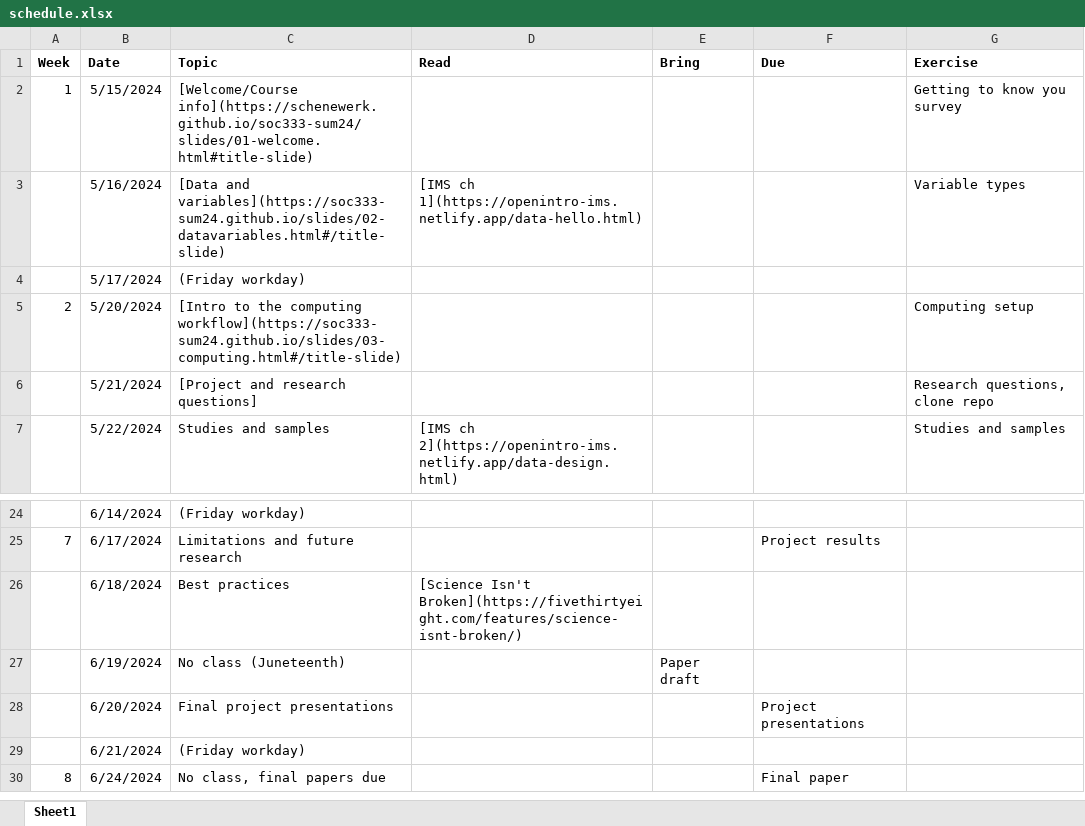
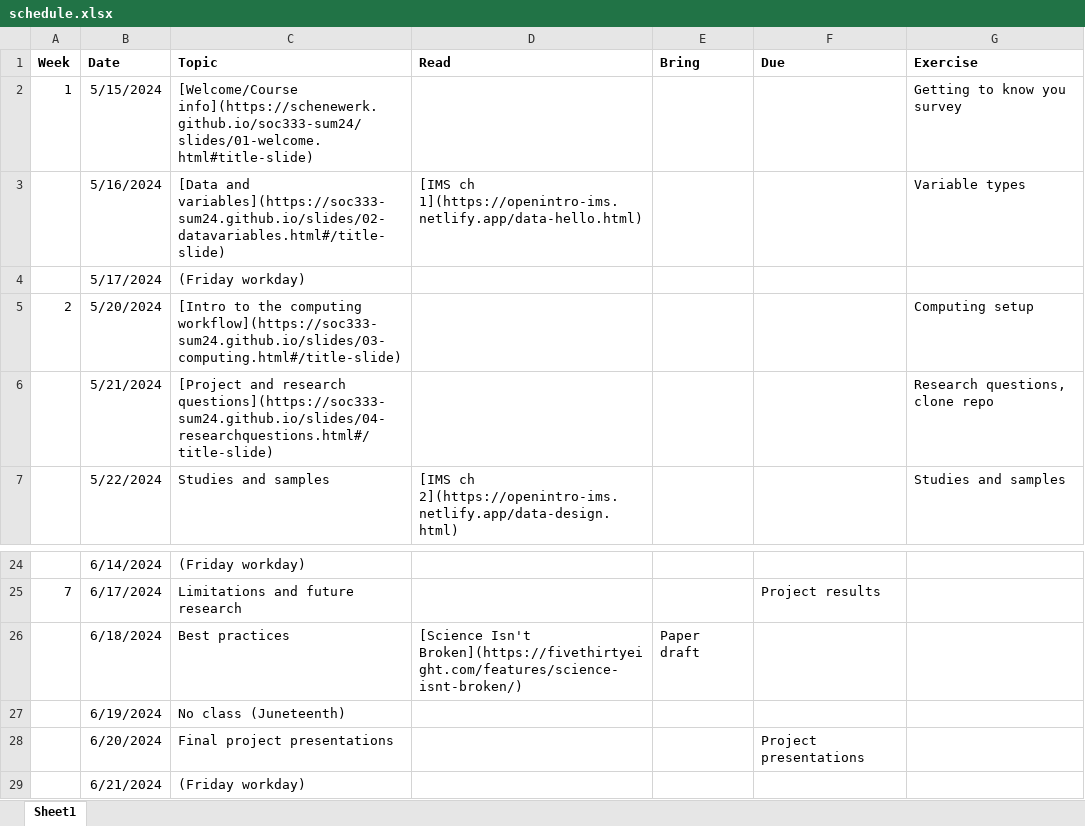
Before and after one commit to soc333-sum24/soc333-sum24.github.io, an Excel workbook: schedule.xlsx, sheet Sheet1, drawn as a sheet; only a part is shown, gaps mark what is left out; the shorter side is filled out with more unchanged rows; values as stored, in another font and other column widths than the file's, no borders; the diff names each change by its address in the sheet, - before the commit and + after, or states it on an @@ line.

Commit message:
slides, project update

```diff
--- a/schedule.xlsx (sheet Sheet1)
+++ b/schedule.xlsx (sheet Sheet1)
-C6 (Topic): …and research questions]
+C6 (Topic): …and research questions](https://soc333-sum24.github.io/slides/04-researchquestions.html#/title-slide)
-E26 (Bring): (empty)
+E26 (Bring): Paper draft
-E27 (Bring): Paper draft
+E27 (Bring): (empty)
```
Also changed, not shown: 9 other files.
